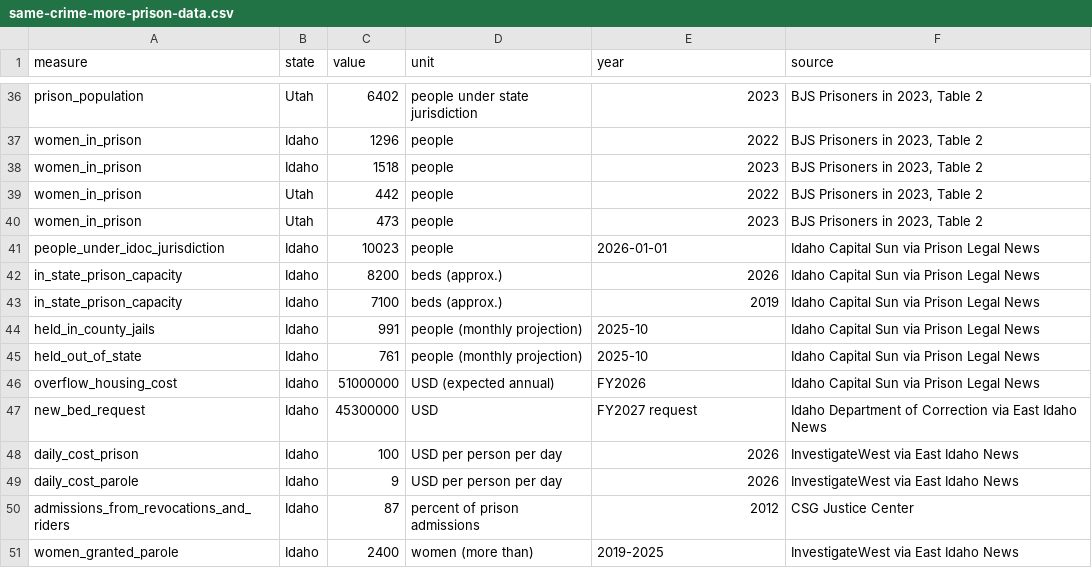
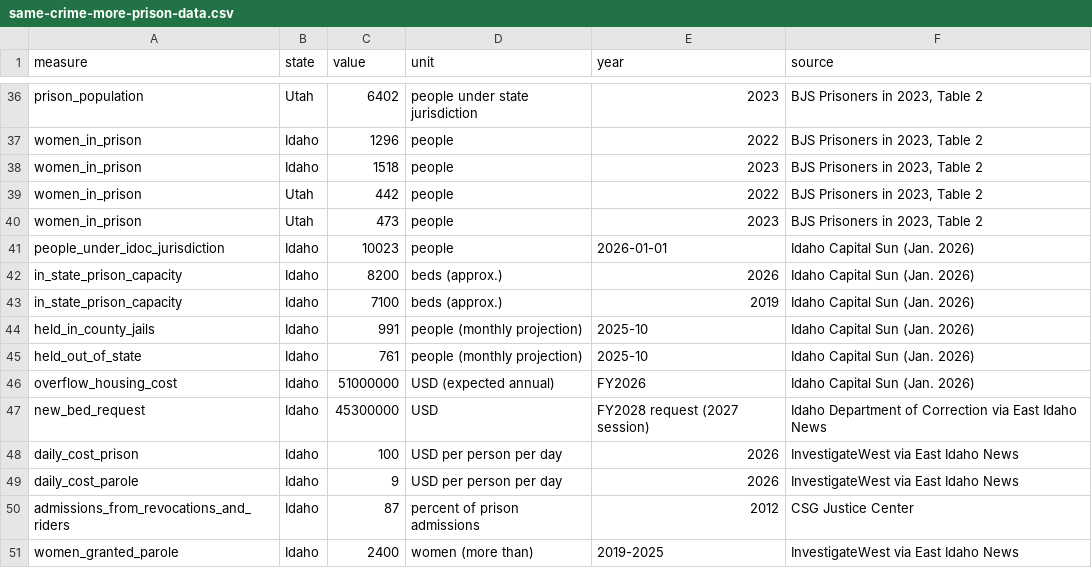
Before and after one commit to davidmorganlund-oss/barnone, a CSV file: same-crime-more-prison-data.csv, drawn as a sheet; only a part is shown, gaps mark what is left out.

```diff
--- a/same-crime-more-prison-data.csv
+++ b/same-crime-more-prison-data.csv
@@ -40,9 +40,9 @@ women_in_prison,Utah,442,people,2022,"BJS Prisoners in 2023, Table 2"
 women_in_prison,Utah,473,people,2023,"BJS Prisoners in 2023, Table 2"
-people_under_idoc_jurisdiction,Idaho,10023,people,2026-01-01,Idaho Capital Sun via Prison Legal News
-in_state_prison_capacity,Idaho,8200,beds (approx.),2026,Idaho Capital Sun via Prison Legal News
-in_state_prison_capacity,Idaho,7100,beds (approx.),2019,Idaho Capital Sun via Prison Legal News
-held_in_county_jails,Idaho,991,people (monthly projection),2025-10,Idaho Capital Sun via Prison Legal News
-held_out_of_state,Idaho,761,people (monthly projection),2025-10,Idaho Capital Sun via Prison Legal News
-overflow_housing_cost,Idaho,51000000,USD (expected annual),FY2026,Idaho Capital Sun via Prison Legal News
-new_bed_request,Idaho,45300000,USD,FY2027 request,Idaho Department of Correction via East Idaho News
+people_under_idoc_jurisdiction,Idaho,10023,people,2026-01-01,Idaho Capital Sun (Jan. 2026)
+in_state_prison_capacity,Idaho,8200,beds (approx.),2026,Idaho Capital Sun (Jan. 2026)
+in_state_prison_capacity,Idaho,7100,beds (approx.),2019,Idaho Capital Sun (Jan. 2026)
+held_in_county_jails,Idaho,991,people (monthly projection),2025-10,Idaho Capital Sun (Jan. 2026)
+held_out_of_state,Idaho,761,people (monthly projection),2025-10,Idaho Capital Sun (Jan. 2026)
+overflow_housing_cost,Idaho,51000000,USD (expected annual),FY2026,Idaho Capital Sun (Jan. 2026)
+new_bed_request,Idaho,45300000,USD,FY2028 request (2027 session),Idaho Department of Correction via East Idaho News
 daily_cost_prison,Idaho,100,USD per person per day,2026,InvestigateWest via East Idaho News
```
Also changed, not shown: 22 other files.
